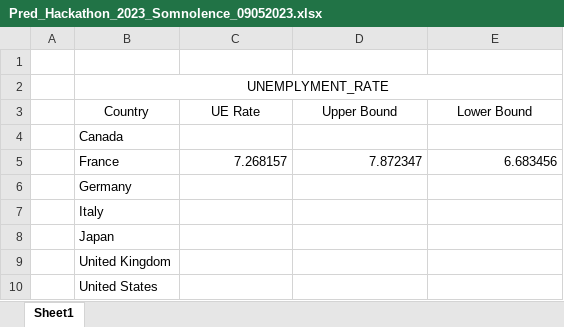
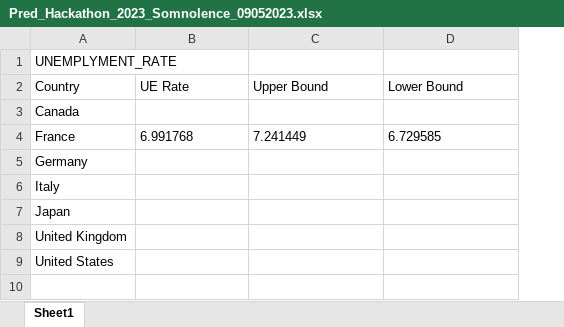
Before and after one commit to AnkitApurv/hackathon23_somnolence, an Excel workbook: results/Pred_Hackathon_2023_Somnolence_09052023.xlsx, sheet Sheet1, drawn as a sheet; values as stored, in another font and other column widths than the file's, no borders; removed rows and columns are numbered as before the commit, all else as after; the diff names each change by its address in the sheet, - before the commit and + after, or states it on an @@ line.

Commit message:
france cross validated results

```diff
--- a/results/Pred_Hackathon_2023_Somnolence_09052023.xlsx (sheet Sheet1)
+++ b/results/Pred_Hackathon_2023_Somnolence_09052023.xlsx (sheet Sheet1)
-column A, empty
-row 1: (empty)
-A1 alignment: center
+A1 alignment: left
-B2:E2 merged
-A2:D2 alignment: center
+A2:D2 alignment: left
-B4 (UE Rate): 7.268157
+B4 (UE Rate): 6.991768
-C4 (Upper Bound): 7.872347
+C4 (Upper Bound): 7.241449
-D4 (Lower Bound): 6.683456
+D4 (Lower Bound): 6.729585
```
Also changed, not shown: 2 other files.
